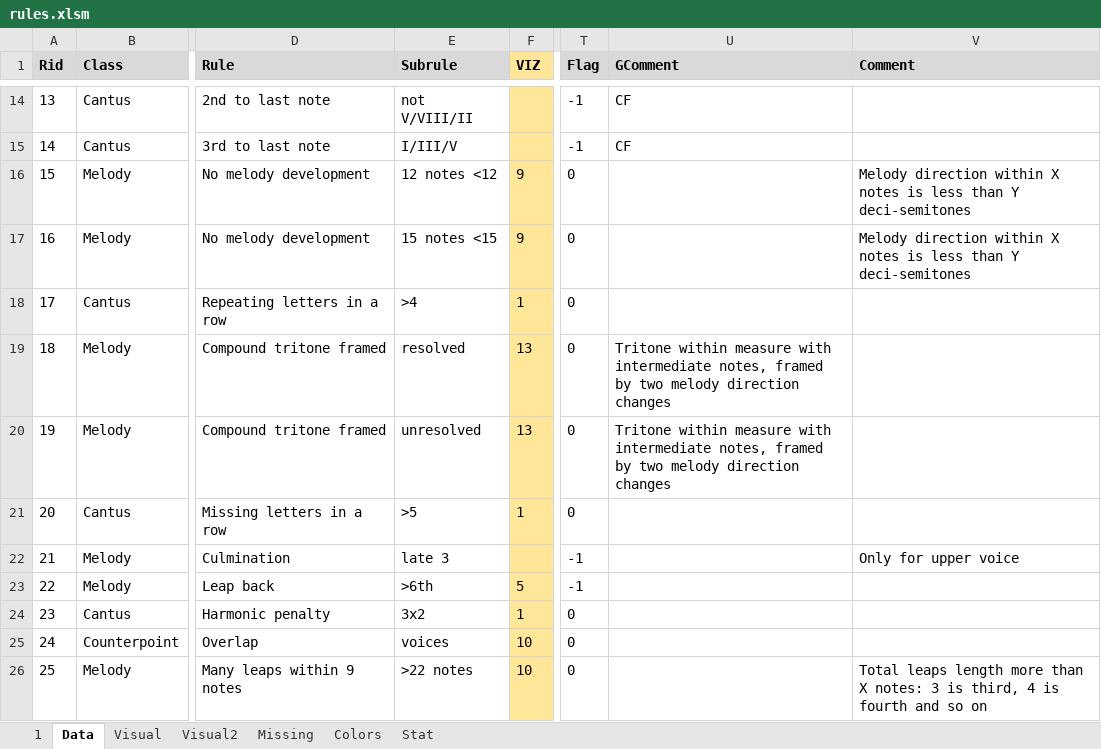
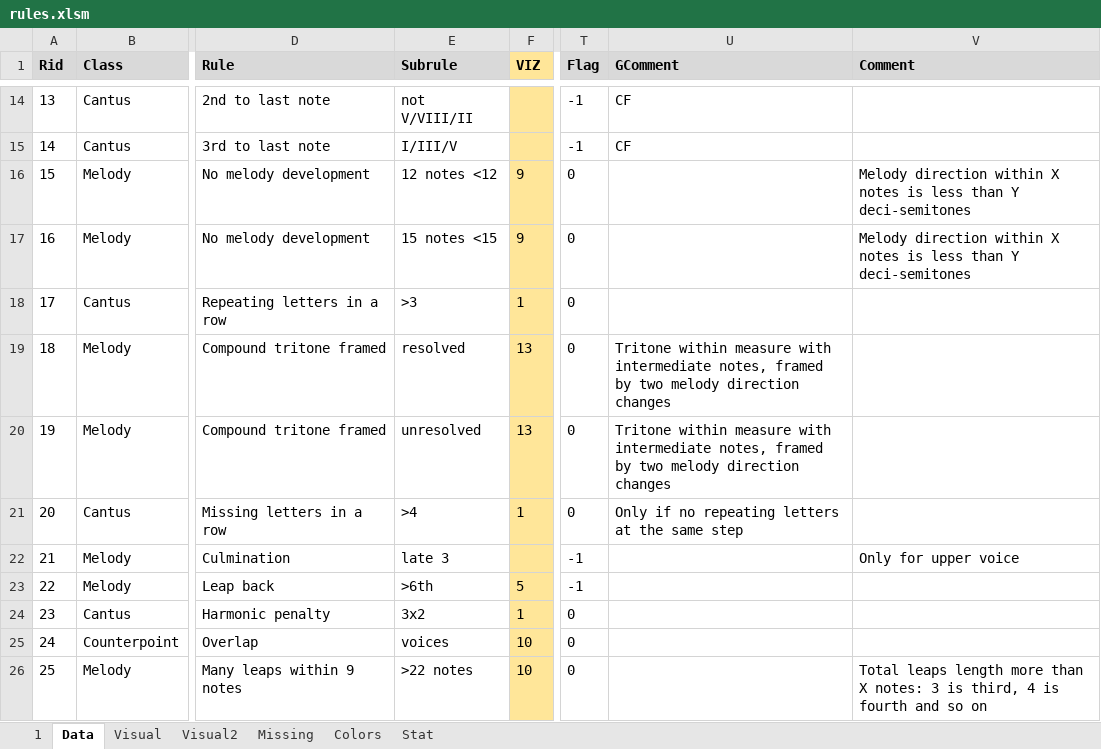
Before and after one commit to Dpst94/MGen, an Excel workbook: MGen/configs/rules/rules.xlsm, sheet Data, drawn as a sheet; only a part is shown, gaps mark what is left out; values as stored, in another font and other column widths than the file's, no borders; charts and pictures not drawn; the diff names each change by its address in the sheet, - before the commit and + after, or states it on an @@ line.

```diff
--- a/MGen/configs/rules/rules.xlsm (sheet Data)
+++ b/MGen/configs/rules/rules.xlsm (sheet Data)
-E18 (Subrule): >4
+E18 (Subrule): >3
-E21 (Subrule): >5
+E21 (Subrule): >4
-U21 (GComment): (empty)
+U21 (GComment): Only if no repeating letters at the same step
```
Also changed, not shown: charts or pictures, 3 other files.
